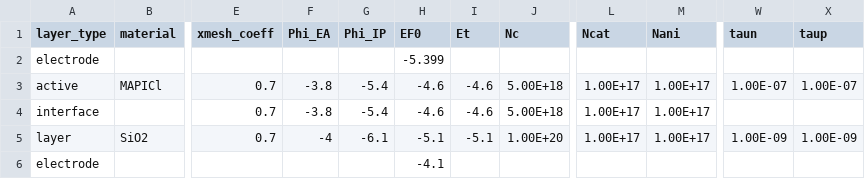
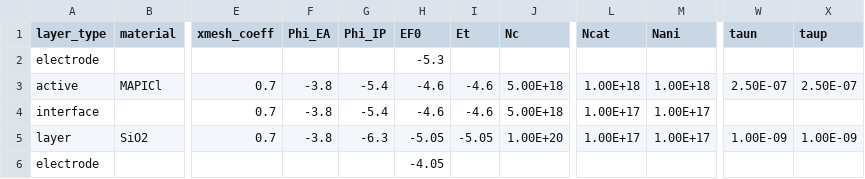
Before and after one commit to lucy-hart/Driftfusion, a CSV file: Input_files/EnergyOffsetSweepParameters_v5_undoped_SAM.csv, drawn as a sheet; only a part is shown, gaps mark what is left out; the diff names each change by its address in the sheet, - before the commit and + after, or states it on an @@ line.

```diff
--- a/Input_files/EnergyOffsetSweepParameters_v5_undoped_SAM.csv
+++ b/Input_files/EnergyOffsetSweepParameters_v5_undoped_SAM.csv
-H2 (EF0): -5.399
+H2 (EF0): -5.3
-L3 (Ncat): 1.00E+17
+L3 (Ncat): 1.00E+18
-M3 (Nani): 1.00E+17
+M3 (Nani): 1.00E+18
-W3 (taun): 1.00E-07
+W3 (taun): 2.50E-07
-X3 (taup): 1.00E-07
+X3 (taup): 2.50E-07
-F5 (Phi_EA): -4
+F5 (Phi_EA): -3.8
-G5 (Phi_IP): -6.1
+G5 (Phi_IP): -6.3
-H5 (EF0): -5.1
+H5 (EF0): -5.05
-I5 (Et): -5.1
+I5 (Et): -5.05
-H6 (EF0): -4.1
+H6 (EF0): -4.05
```
Also changed, not shown: Input_files/TiO2_MAPI_Spiro_TestSaP_3.csv, Input_files/TiO2_MAPI_Spiro_TestSaP_4.csv, 11 other files.
